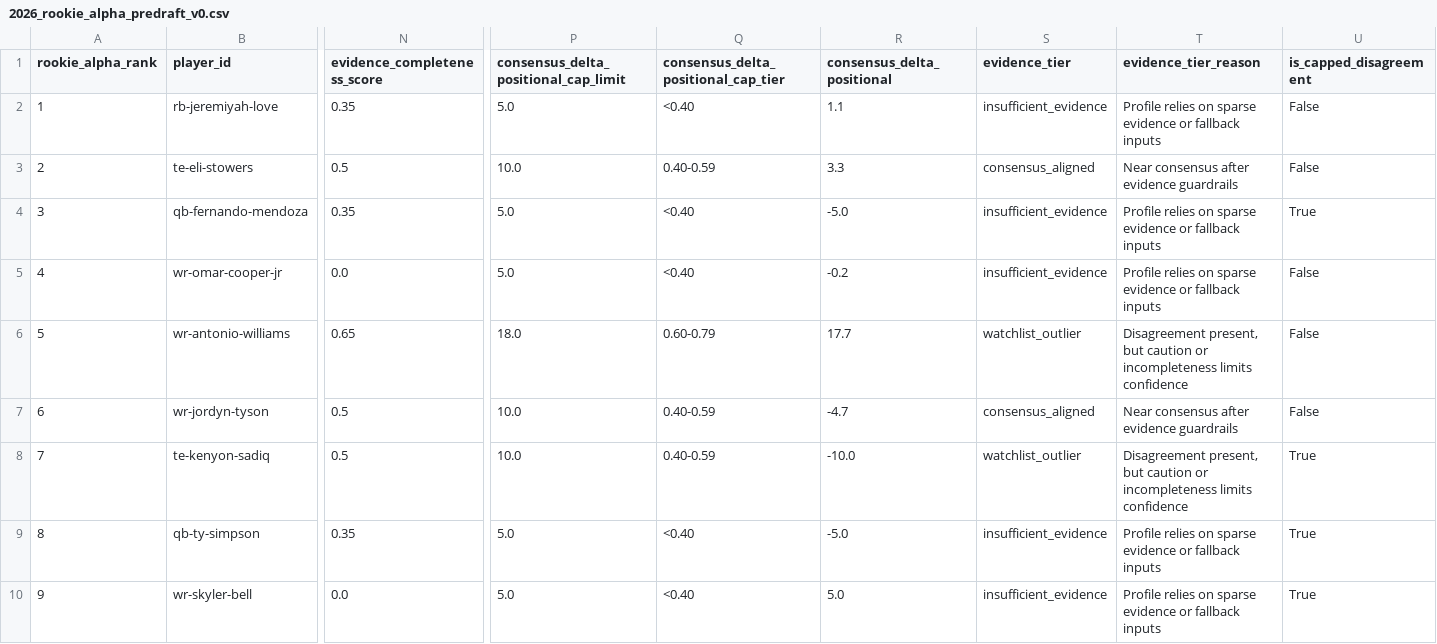
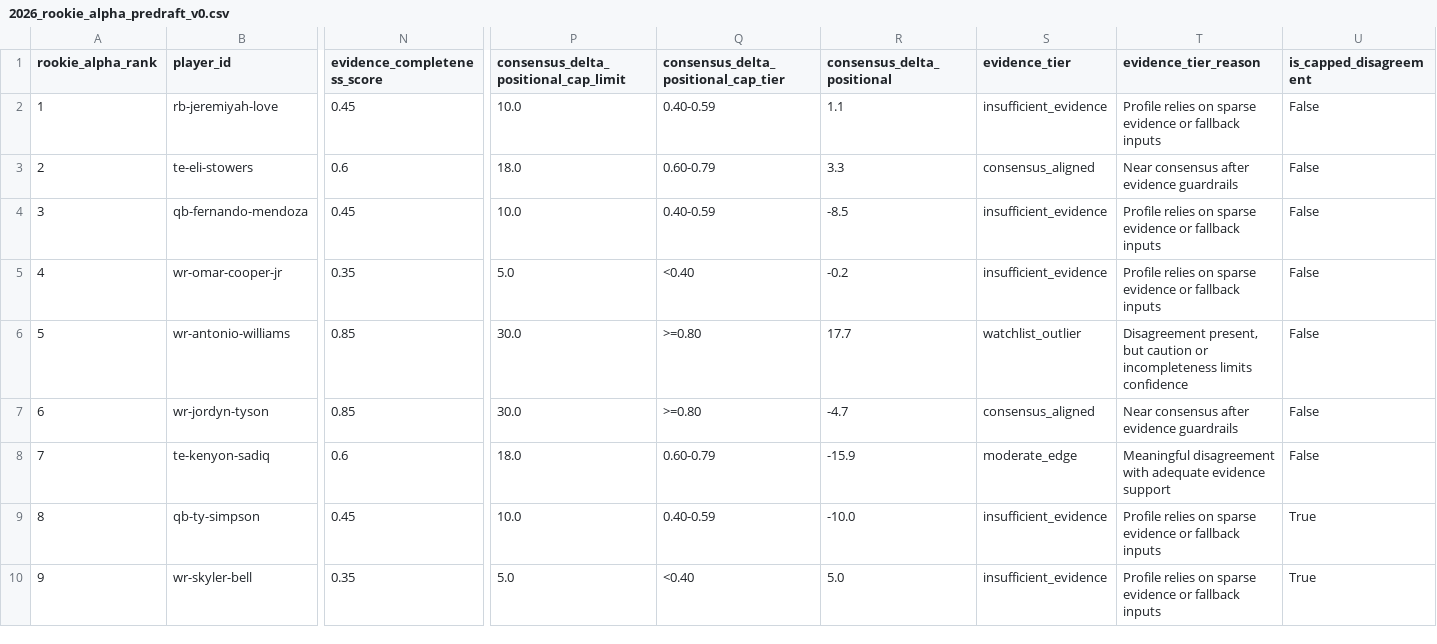
Before and after one commit to Prometheus-Frameworks/TIBER-Rookies, a CSV file: exports/promoted/rookie-alpha/2026_rookie_alpha_predraft_v0.csv, drawn as a sheet; only a part is shown, gaps mark what is left out; the diff covers the shown part only; the diff names each change by its address in the sheet, - before the commit and + after, or states it on an @@ line.

```diff
--- a/exports/promoted/rookie-alpha/2026_rookie_alpha_predraft_v0.csv
+++ b/exports/promoted/rookie-alpha/2026_rookie_alpha_predraft_v0.csv
-N2 (evidence_completeness_score): 0.35
+N2 (evidence_completeness_score): 0.45
-P2: 5.0
+P2: 10.0
-Q2: <0.40
+Q2: 0.40-0.59
-N3 (evidence_completeness_score): 0.5
+N3 (evidence_completeness_score): 0.6
-P3: 10.0
+P3: 18.0
-Q3: 0.40-0.59
+Q3: 0.60-0.79
-N4 (evidence_completeness_score): 0.35
+N4 (evidence_completeness_score): 0.45
-P4: 5.0
+P4: 10.0
-Q4: <0.40
+Q4: 0.40-0.59
-R4 (consensus_delta_positional): -5.0
+R4 (consensus_delta_positional): -8.5
-U4 (is_capped_disagreement): True
+U4 (is_capped_disagreement): False
-N5 (evidence_completeness_score): 0.0
+N5 (evidence_completeness_score): 0.35
-N6 (evidence_completeness_score): 0.65
+N6 (evidence_completeness_score): 0.85
-P6: 18.0
+P6: 30.0
-Q6: 0.60-0.79
+Q6: >=0.80
-N7 (evidence_completeness_score): 0.5
+N7 (evidence_completeness_score): 0.85
-P7: 10.0
+P7: 30.0
-Q7: 0.40-0.59
+Q7: >=0.80
-N8 (evidence_completeness_score): 0.5
+N8 (evidence_completeness_score): 0.6
-P8: 10.0
+P8: 18.0
-Q8: 0.40-0.59
+Q8: 0.60-0.79
-R8 (consensus_delta_positional): -10.0
+R8 (consensus_delta_positional): -15.9
-S8 (evidence_tier): watchlist_outlier
+S8 (evidence_tier): moderate_edge
-T8 (evidence_tier_reason): Disagreement present, but caution or incompleteness limits confidence
+T8 (evidence_tier_reason): Meaningful disagreement with adequate evidence support
-U8 (is_capped_disagreement): True
+U8 (is_capped_disagreement): False
-N9 (evidence_completeness_score): 0.35
+N9 (evidence_completeness_score): 0.45
-P9: 5.0
+P9: 10.0
-Q9: <0.40
+Q9: 0.40-0.59
-R9 (consensus_delta_positional): -5.0
+R9 (consensus_delta_positional): -10.0
-N10 (evidence_completeness_score): 0.0
+N10 (evidence_completeness_score): 0.35
```
Also changed, not shown: 163 edited cells elsewhere in this file, 3 other files.
